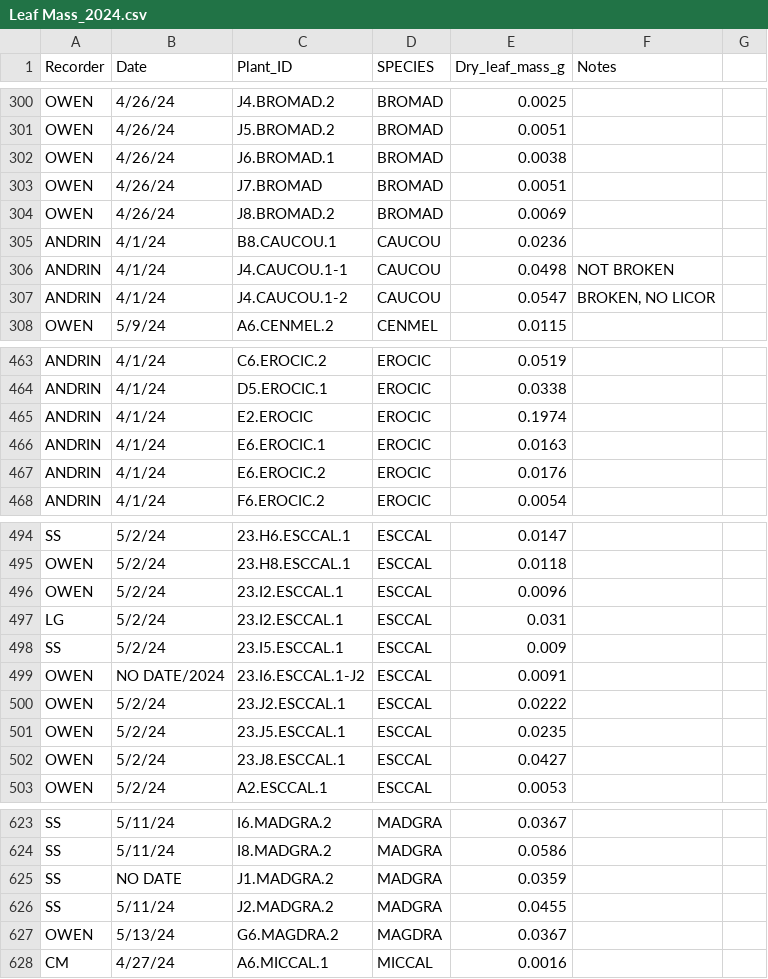
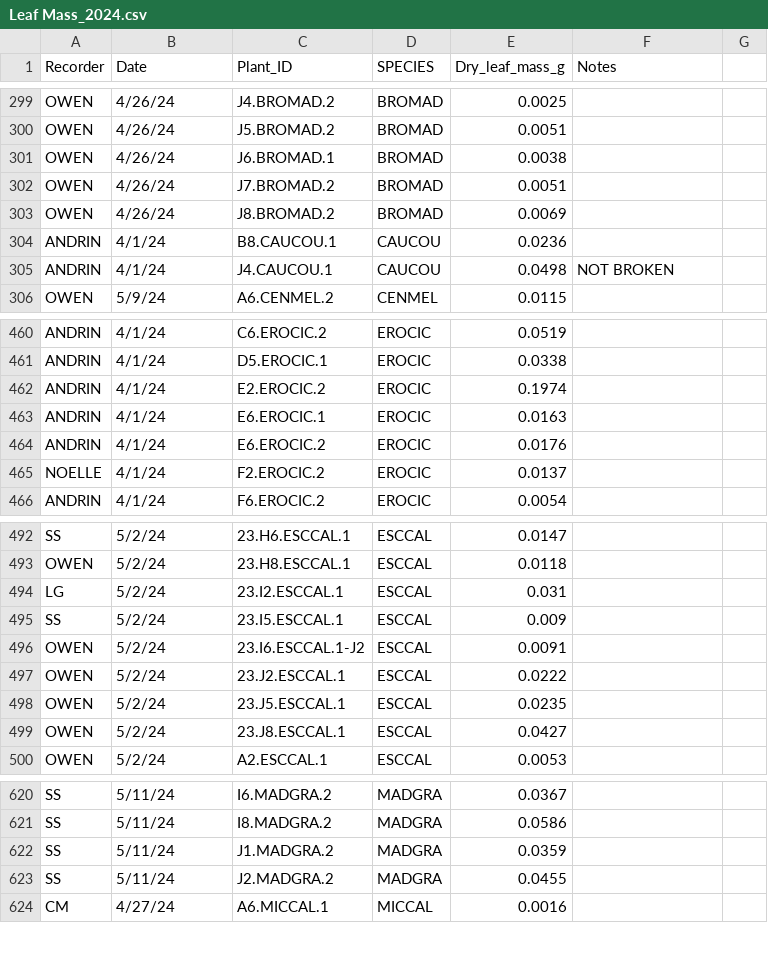
Before and after one commit to bwainwri/drought-frwks, a CSV file: data/Leaf Mass_2024.csv, drawn as a sheet; only a part is shown, gaps mark what is left out; the diff covers the shown part only.

```diff
--- a/data/Leaf Mass_2024.csv
+++ b/data/Leaf Mass_2024.csv
@@ -303 +302 @@ OWEN,4/26/24,J6.BROMAD.1,BROMAD,0.0038,,
-OWEN,4/26/24,J7.BROMAD,BROMAD,0.0051,,
+OWEN,4/26/24,J7.BROMAD.2,BROMAD,0.0051,
@@ -306,2 +305 @@ ANDRIN,4/1/24,B8.CAUCOU.1,CAUCOU,0.0236,,
-ANDRIN,4/1/24,J4.CAUCOU.1-1,CAUCOU,0.0498,NOT BROKEN,
-ANDRIN,4/1/24,J4.CAUCOU.1-2,CAUCOU,0.0547,"BROKEN, NO LICOR",
+ANDRIN,4/1/24,J4.CAUCOU.1,CAUCOU,0.0498,NOT BROKEN
@@ -465 +462 @@ ANDRIN,4/1/24,D5.EROCIC.1,EROCIC,0.0338,,
-ANDRIN,4/1/24,E2.EROCIC,EROCIC,0.1974,,
+ANDRIN,4/1/24,E2.EROCIC.2,EROCIC,0.1974,
@@ -467,0 +465 @@ ANDRIN,4/1/24,E6.EROCIC.2,EROCIC,0.0176,,
+NOELLE,4/1/24,F2.EROCIC.2,EROCIC,0.0137,
@@ -496 +493,0 @@ OWEN,5/2/24,23.H8.ESCCAL.1,ESCCAL,0.0118,,
-OWEN,5/2/24,23.I2.ESCCAL.1,ESCCAL,0.0096,,
@@ -499 +496 @@ SS,5/2/24,23.I5.ESCCAL.1,ESCCAL,0.009,,
-OWEN,NO DATE/2024,23.I6.ESCCAL.1-J2,ESCCAL,0.0091,,
+OWEN,5/2/24,23.I6.ESCCAL.1-J2,ESCCAL,0.0091,
@@ -625 +622 @@ SS,5/11/24,I8.MADGRA.2,MADGRA,0.0586,,
-SS,NO DATE,J1.MADGRA.2,MADGRA,0.0359,,
+SS,5/11/24,J1.MADGRA.2,MADGRA,0.0359,
@@ -627 +623,0 @@ SS,5/11/24,J2.MADGRA.2,MADGRA,0.0455,,
-OWEN,5/13/24,G6.MAGDRA.2,MAGDRA,0.0367,,
```
Also changed, not shown: 2 added rows, 4 removed rows, 5 moved rows and 33 edited cells elsewhere in this file, data/LMA_lf_area.csv, 26 other files.
